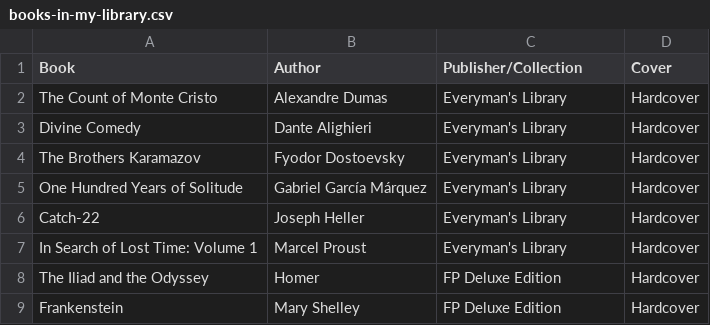
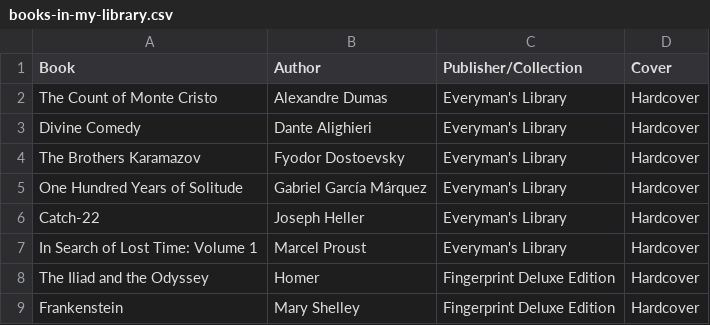
Before and after one commit to huidr/faves, a CSV file: catalogue/books-in-my-library.csv, drawn as a sheet.

Commit message:
Update books-in-my-library.csv

```diff
--- a/catalogue/books-in-my-library.csv
+++ b/catalogue/books-in-my-library.csv
@@ -7,3 +7,3 @@ One Hundred Years of Solitude, Gabriel García Márquez, "Everyman's Library", H
 "In Search of Lost Time: Volume 1", Marcel Proust, "Everyman's Library", Hardcover
-The Iliad and the Odyssey, Homer, FP Deluxe Edition, Hardcover
-Frankenstein, Mary Shelley, FP Deluxe Edition, Hardcover
+The Iliad and the Odyssey, Homer, Fingerprint Deluxe Edition, Hardcover
+Frankenstein, Mary Shelley, Fingerprint Deluxe Edition, Hardcover
```
